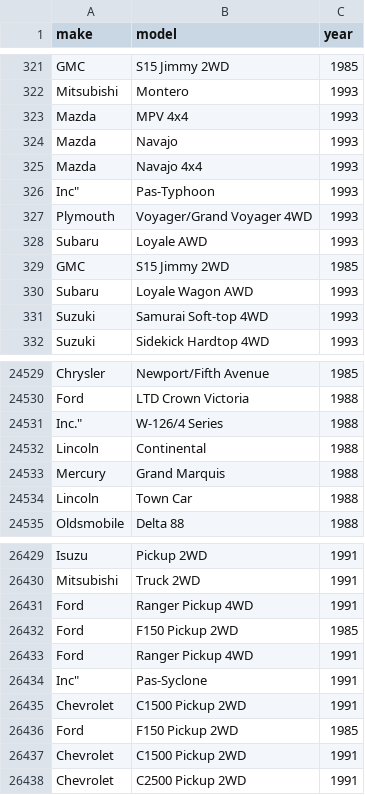
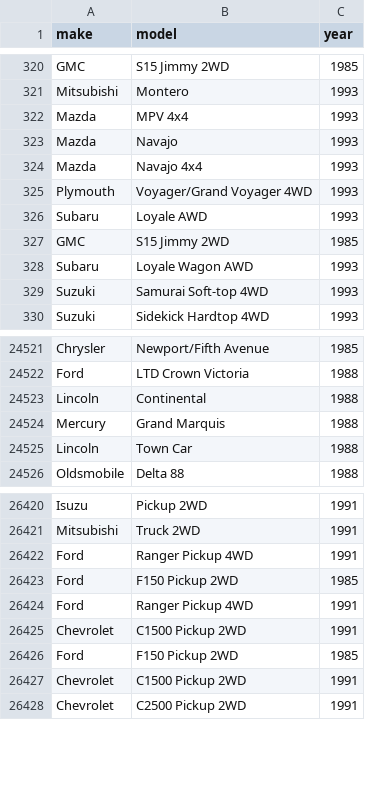
Before and after one commit to rbaafi/your-auto-service, a CSV file: app/src/main/res/raw/vehicles.csv, drawn as a sheet; only a part is shown, gaps mark what is left out; removed rows and columns are numbered as before the commit, all else as after; the diff covers the shown part only; the diff names each change by its address in the sheet, - before the commit and + after, or states it on an @@ line.

```diff
--- a/app/src/main/res/raw/vehicles.csv
+++ b/app/src/main/res/raw/vehicles.csv
-row 326: Inc" | Pas-Typhoon | 1993
-row 24531: Inc." | W-126/4 Series | 1988
-row 26434: Inc" | Pas-Syclone | 1991
```
Also changed, not shown: 4 added rows and 11 removed rows elsewhere in this file, 4 other files.
